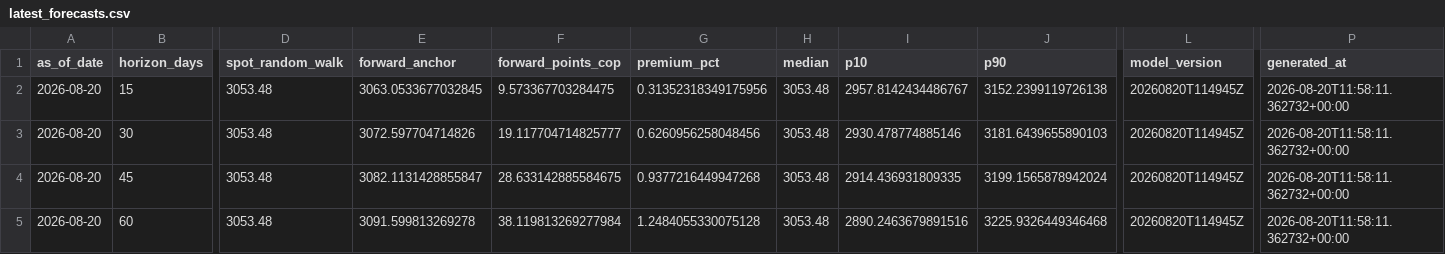
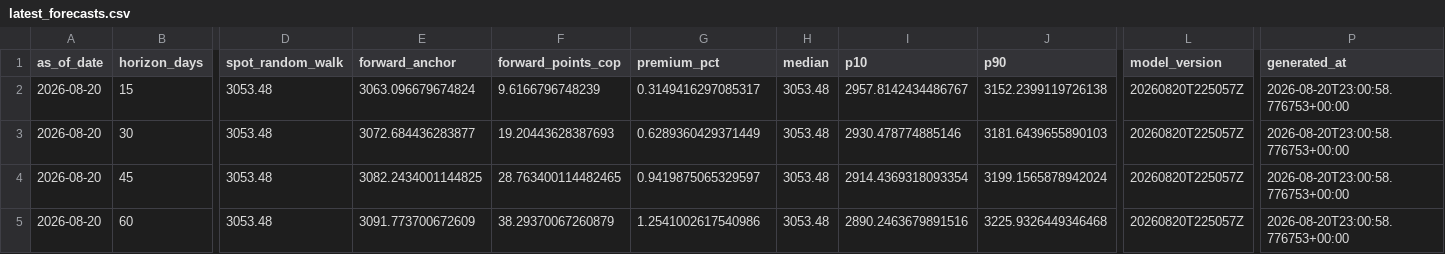
Before and after one commit to TestradaP/fx-streamlit-app, a CSV file: modulo_11_usdcop/outputs/latest_forecasts.csv, drawn as a sheet; only a part is shown, gaps mark what is left out; the diff names each change by its address in the sheet, - before the commit and + after, or states it on an @@ line.

```diff
--- a/modulo_11_usdcop/outputs/latest_forecasts.csv
+++ b/modulo_11_usdcop/outputs/latest_forecasts.csv
-E2 (forward_anchor): 3063.0533677032845
+E2 (forward_anchor): 3063.096679674824
-F2 (forward_points_cop): 9.573367703284475
+F2 (forward_points_cop): 9.6166796748239
-G2 (premium_pct): 0.31352318349175956
+G2 (premium_pct): 0.3149416297085317
-L2:L5 (model_version): 20260820T114945Z
+L2:L5 (model_version): 20260820T225057Z
-P2:P5 (generated_at): 2026-08-20T11:58:11.362732+00:00
+P2:P5 (generated_at): 2026-08-20T23:00:58.776753+00:00
-E3 (forward_anchor): 3072.597704714826
+E3 (forward_anchor): 3072.684436283877
-F3 (forward_points_cop): 19.117704714825777
+F3 (forward_points_cop): 19.20443628387693
-G3 (premium_pct): 0.6260956258048456
+G3 (premium_pct): 0.6289360429371449
-E4 (forward_anchor): 3082.1131428855847
+E4 (forward_anchor): 3082.2434001144825
-F4 (forward_points_cop): 28.633142885584675
+F4 (forward_points_cop): 28.763400114482465
-G4 (premium_pct): 0.9377216449947268
+G4 (premium_pct): 0.9419875065329597
-I4 (p10): 2914.436931809335
+I4 (p10): 2914.4369318093354
-E5 (forward_anchor): 3091.599813269278
+E5 (forward_anchor): 3091.773700672609
-F5 (forward_points_cop): 38.119813269277984
+F5 (forward_points_cop): 38.29370067260879
-G5 (premium_pct): 1.2484055330075128
+G5 (premium_pct): 1.2541002617540986
```
Also changed, not shown: modulo_11_usdcop/outputs/backtest_metrics.csv, modulo_11_usdcop/outputs/backtest_regime_metrics.csv, 10 other files.
